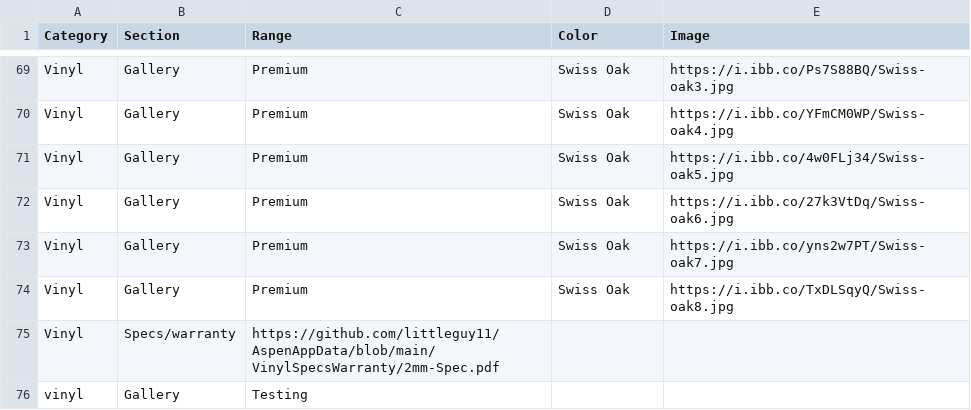
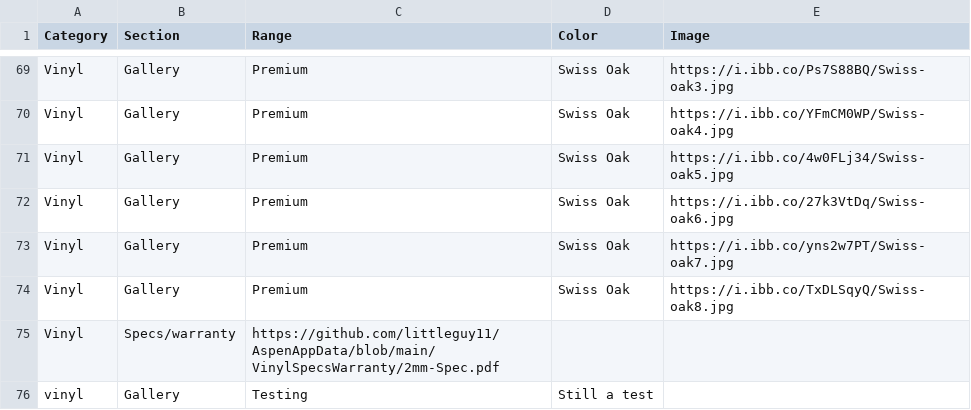
Before and after one commit to littleguy11/AspenAppData, a CSV file: CatalogData.csv, drawn as a sheet; only a part is shown, gaps mark what is left out.

Commit message:
Automated sync from Google Sheets

```diff
--- a/CatalogData.csv
+++ b/CatalogData.csv
@@ -75,2 +75,2 @@ Vinyl,Gallery,Premium,Swiss Oak,https://i.ibb.co/TxDLSqyQ/Swiss-oak8.jpg
 Vinyl,Specs/warranty,https://github.com/littleguy11/AspenAppData/blob/main/VinylSpecsWarranty/2mm-Spec.pdf,,
-vinyl,Gallery,Testing,,
+vinyl,Gallery,Testing,Still a test,
```
